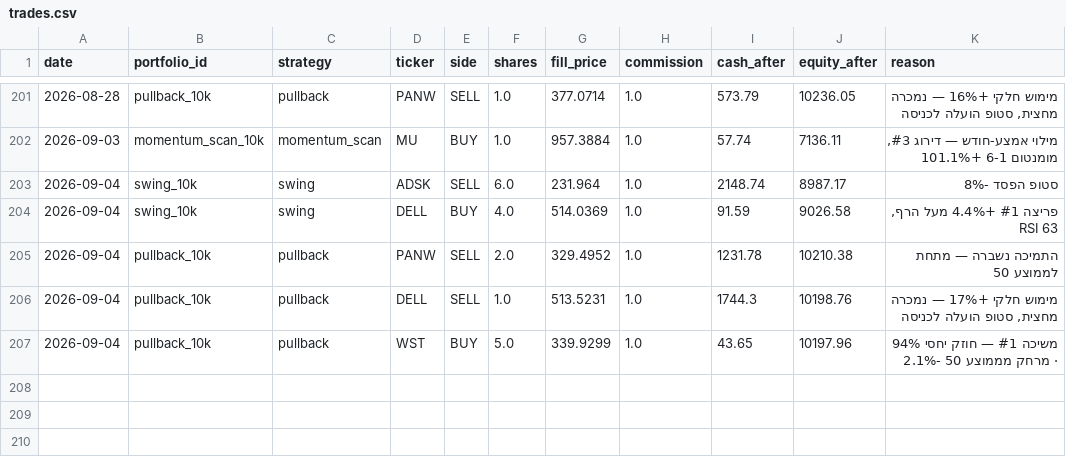
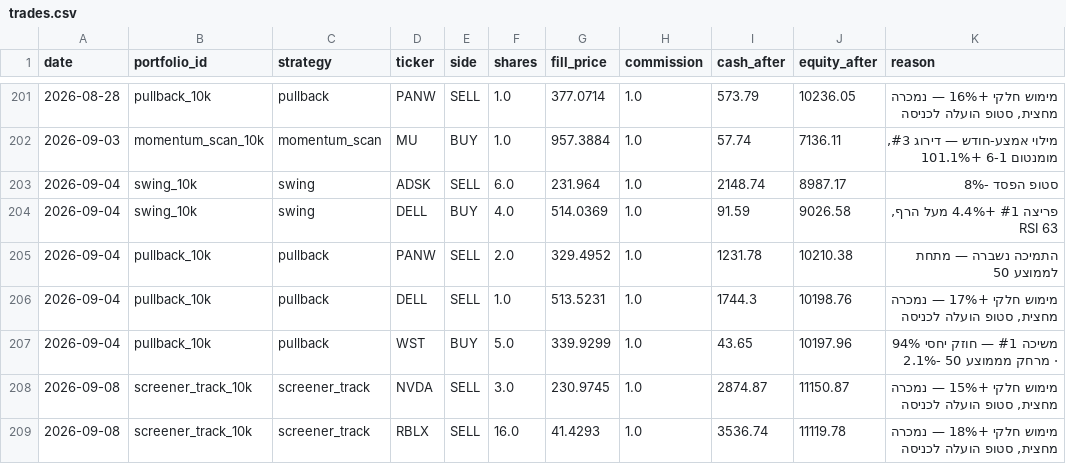
Before and after one commit to funzi7/agent-memory, a CSV file: paper-trader/trades.csv, drawn as a sheet; only a part is shown, gaps mark what is left out; the diff names each change by its address in the sheet, - before the commit and + after, or states it on an @@ line.

Commit message:
paper-trader state: 2026-09-09

```diff
--- a/paper-trader/trades.csv
+++ b/paper-trader/trades.csv
+row 208: 2026-09-08 | screener_track_10k | screener_track | NVDA | SELL | 3.0 | 230.9745 | 1.0 | 2874.87 | 11150.87 | מימוש חלקי +15% — נמכרה מחצית, סטופ הועלה לכניסה
+row 209: 2026-09-08 | screener_track_10k | screener_track | RBLX | SELL | 16.0 | 41.4293 | 1.0 | 3536.74 | 11119.78 | מימוש חלקי +18% — נמכרה מחצית, סטופ הועלה לכניסה
```
